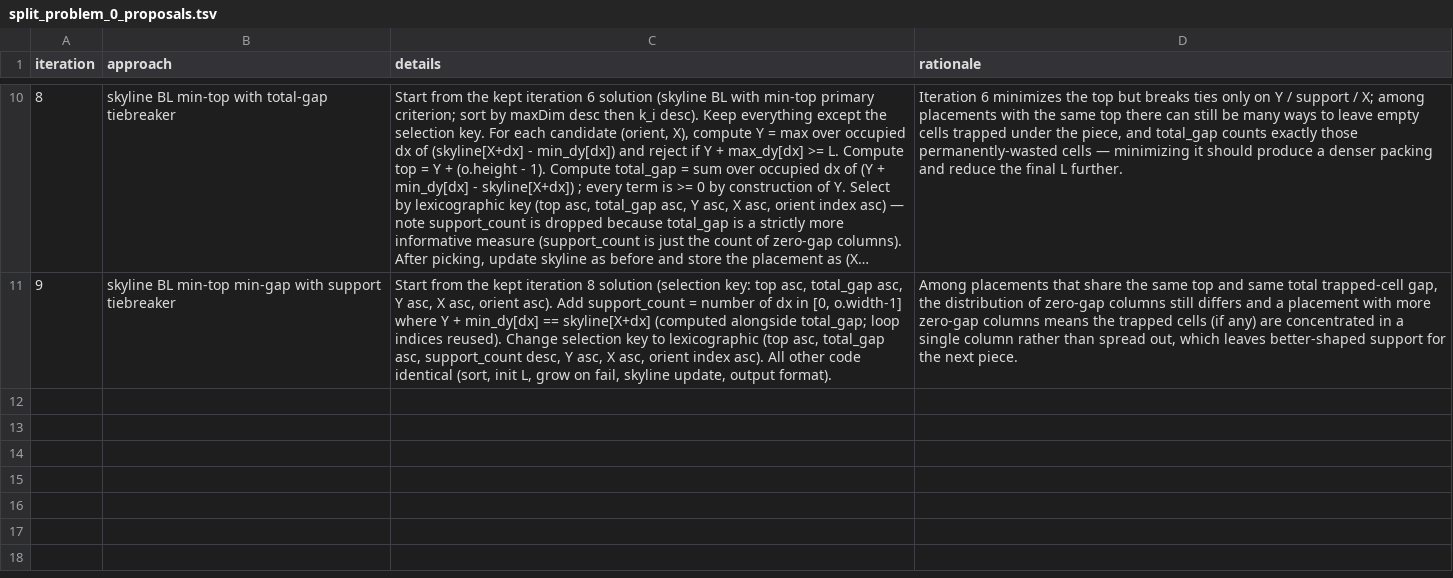
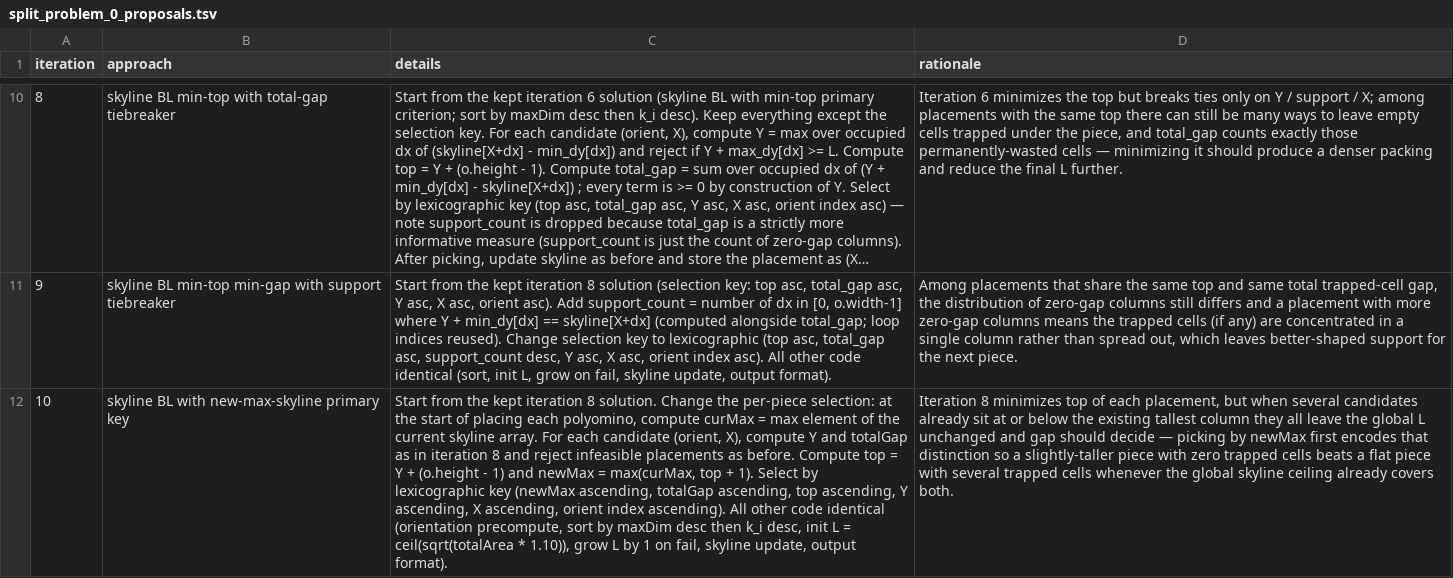
Before and after one commit to tommy1l/cs_frontier_autoresearch, a TSV file: split_problem_0_proposals.tsv, drawn as a sheet; only a part is shown, gaps mark what is left out; long unchanged cells end in …; the diff names each change by its address in the sheet, - before the commit and + after, or states it on an @@ line.

Commit message:
p0 score=78.04231376857146 skyline BL with new-max-skyline primary key

```diff
--- a/split_problem_0_proposals.tsv
+++ b/split_problem_0_proposals.tsv
+row 12: 10 | skyline BL with new-max-skyline primary key | Start from the kept iteration 8 solution. Change the per-piece selection: at the start of placing each polyomino, compute curMax = max element of the current skyline array. For each candidate (orient, X), compute Y and totalGap as in iteration 8 and reject infeasible placements as before. Compute top = Y + (o.height - 1) and newMax = max(curMax, top + 1). Select by lexicographic key (newMax ascending, totalGap ascending, top ascending, Y ascending, X ascending, orient index ascending). All other code identical (orientation precompute, sort by maxDim desc then k_i desc, init L = ceil(sqrt(totalArea * 1.10)), grow L by 1 on fail, skyline update, output format). | Iteration 8 minimizes top of each placement, but when several candidates already sit at or below the existing tallest column they all leave the global L unchanged and gap should decide — picking by newMax first encodes that distinction so a slightly-taller piece with zero trapped cells beats a flat piece with several trapped cells whenever the global skyline ceiling already covers both.
```
Also changed, not shown: 1 other file.
